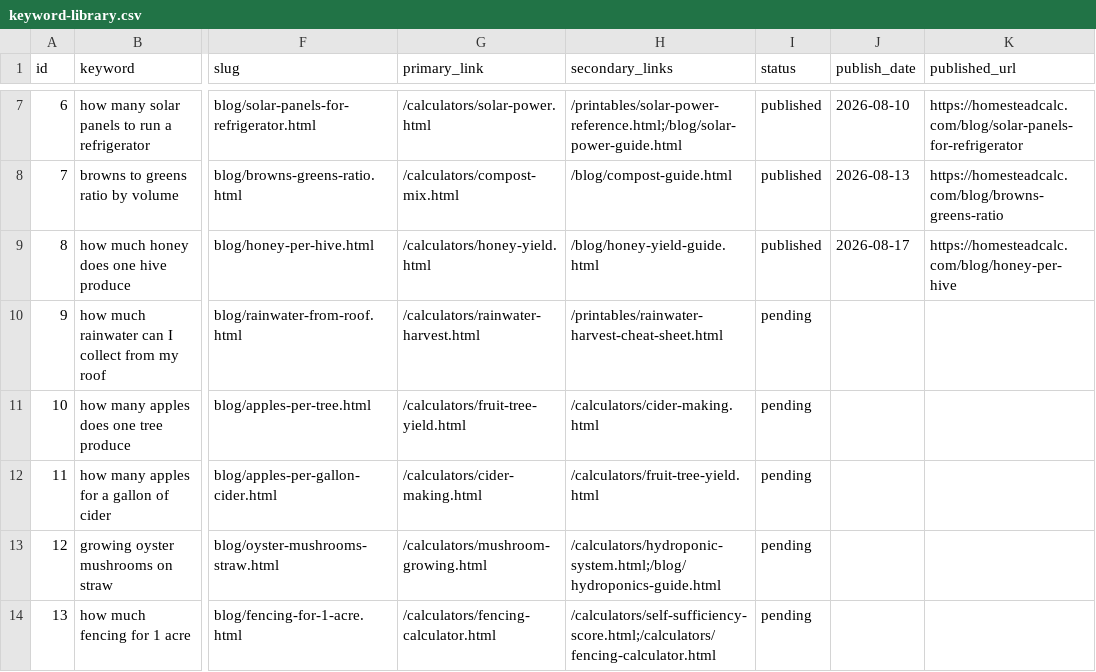
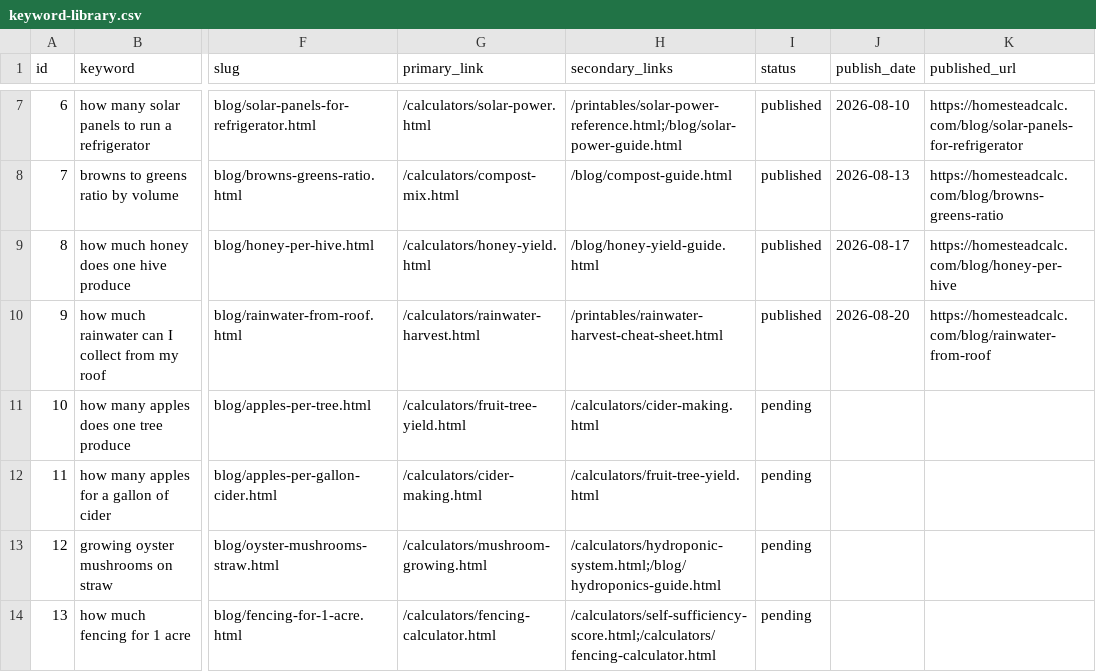
Before and after one commit to Zhou-Xiaoyong/homesteadcalc, a CSV file: seo/keyword-library.csv, drawn as a sheet; only a part is shown, gaps mark what is left out; the diff names each change by its address in the sheet, - before the commit and + after, or states it on an @@ line.

Commit message:
content: how much rainwater can I collect from my roof (kw #9)

```diff
--- a/seo/keyword-library.csv
+++ b/seo/keyword-library.csv
-I10 (status): pending
+I10 (status): published
-J10 (publish_date): (empty)
+J10 (publish_date): 2026-08-20
-K10 (published_url): (empty)
+K10 (published_url): https://homesteadcalc.com/blog/rainwater-from-roof
```
Also changed, not shown: 5 other files.
